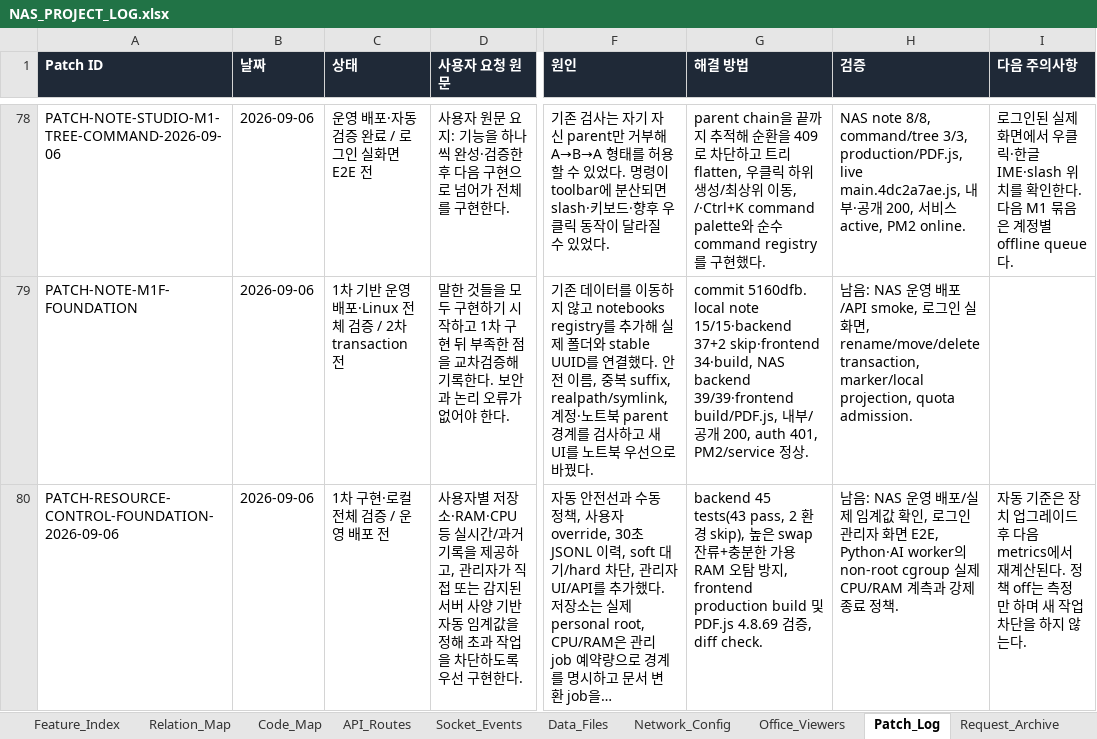
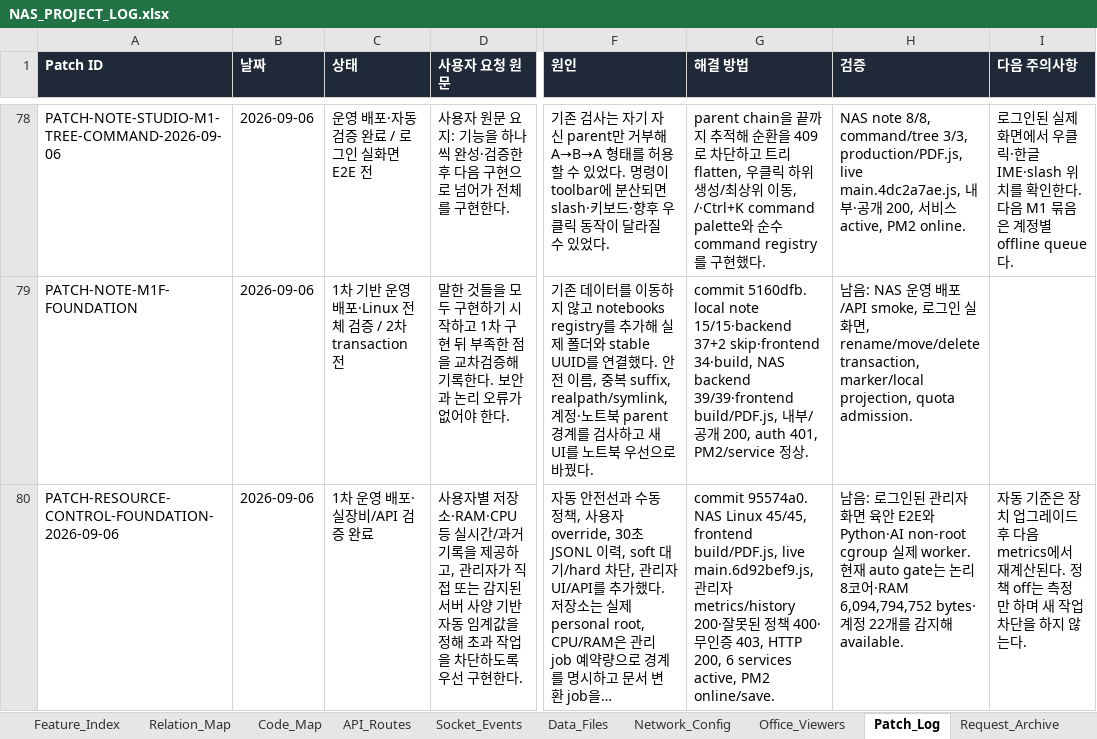
Before and after one commit to CLim020924/NAS_dev, an Excel workbook: docs/NAS_PROJECT_LOG.xlsx, sheet Patch_Log, drawn as a sheet; only a part is shown, gaps mark what is left out; long unchanged cells end in …; values as stored, in another font and other column widths than the file's, no borders; the diff names each change by its address in the sheet, - before the commit and + after, or states it on an @@ line.

```diff
--- a/docs/NAS_PROJECT_LOG.xlsx (sheet Patch_Log)
+++ b/docs/NAS_PROJECT_LOG.xlsx (sheet Patch_Log)
-C80 (상태): 1차 구현·로컬 전체 검증 / 운영 배포 전
+C80 (상태): 1차 운영 배포·실장비/API 검증 완료
-G80 (해결 방법): backend 45 tests(43 pass, 2 환경 skip), 높은 swap 잔류+충분한 가용 RAM 오탐 방지, frontend production build 및 PDF.js 4.8.69 검증, diff check.
+G80 (해결 방법): commit 95574a0. NAS Linux 45/45, frontend build/PDF.js, live main.6d92bef9.js, 관리자 metrics/history 200·잘못된 정책 400·무인증 403, HTTP 200, 6 services active, PM2 online/save.
-H80 (검증): 남음: NAS 운영 배포/실제 임계값 확인, 로그인 관리자 화면 E2E, Python·AI worker의 non-root cgroup 실제 CPU/RAM 계측과 강제 종료 정책.
+H80 (검증): 남음: 로그인된 관리자 화면 육안 E2E와 Python·AI non-root cgroup 실제 worker. 현재 auto gate는 논리 8코어·RAM 6,094,794,752 bytes·계정 22개를 감지해 available.
```
Also changed, not shown: sheet Feature_Index, docs/programs/NAS_NOTE_STUDIO_SPEC.xlsx, 1 other file.
